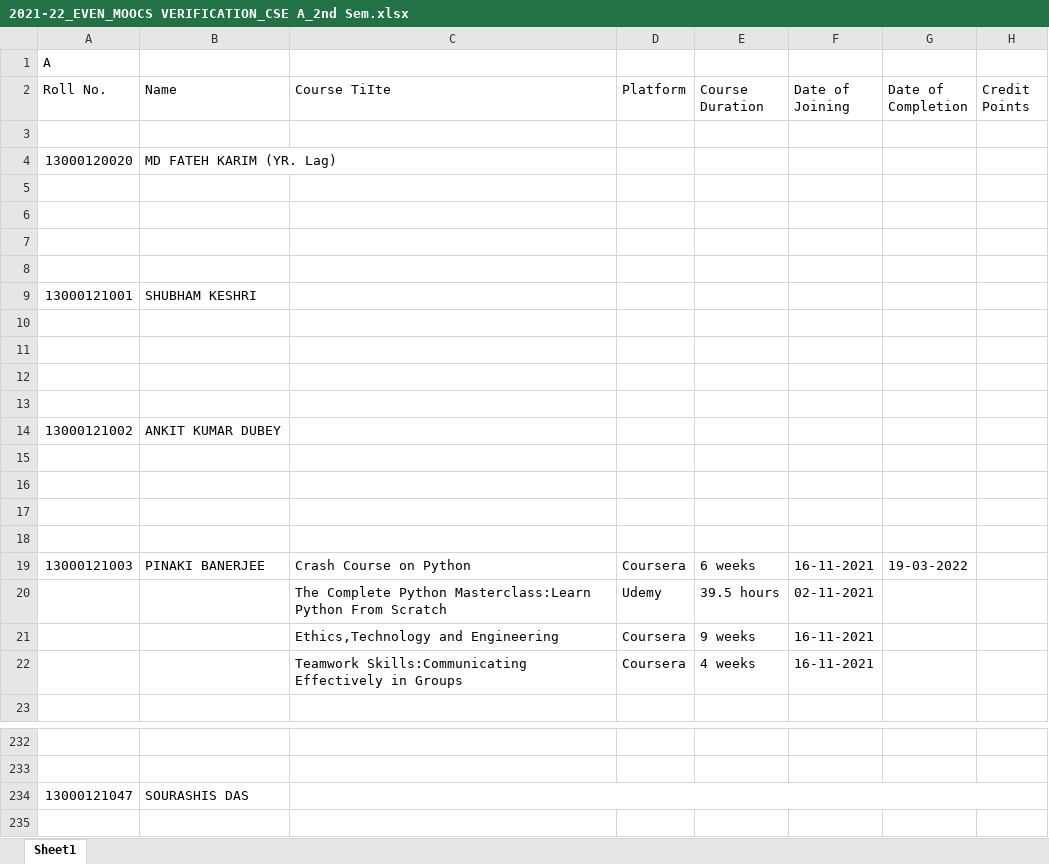
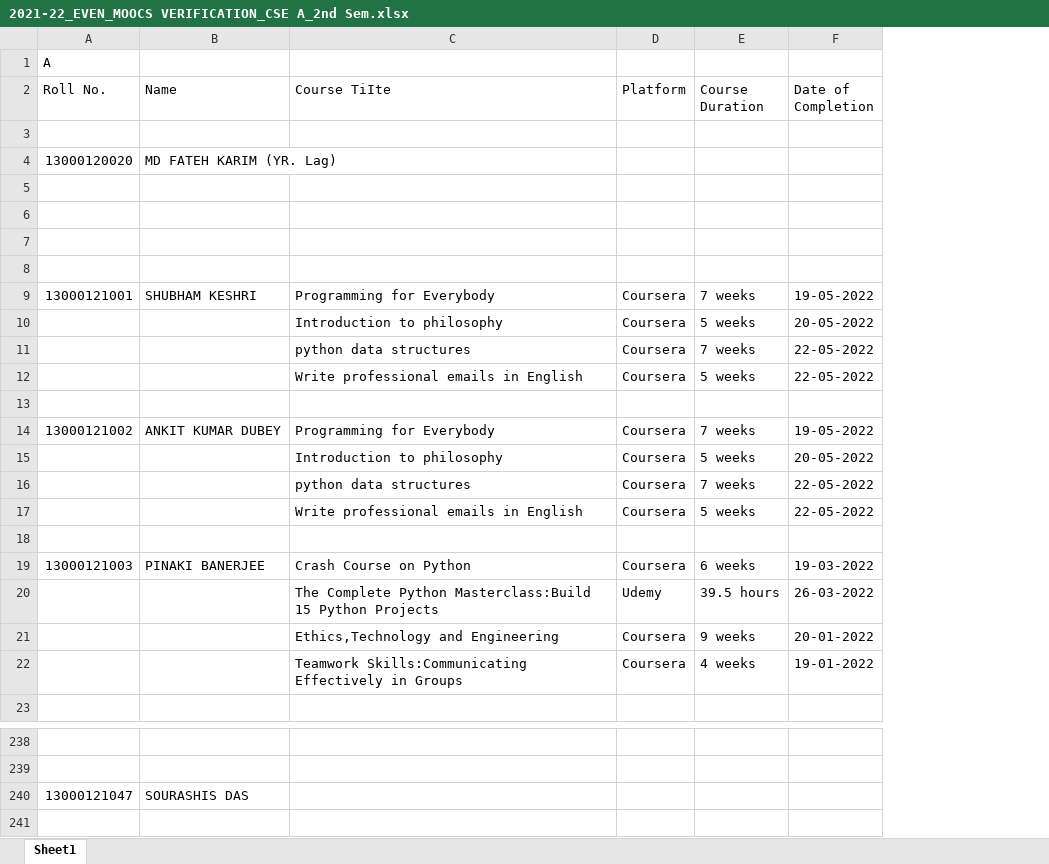
Before and after one commit to arkapg211002/CSE_MAR_MOOC_EXTRAS_2021-2025, an Excel workbook: 2021-22_EVEN_MOOCS VERIFICATION_CSE A_2nd Sem.xlsx, sheet Sheet1, drawn as a sheet; only a part is shown, gaps mark what is left out; values as stored, in another font and other column widths than the file's, no cell formats; charts and pictures and conditional formats not drawn; removed rows and columns are numbered as before the commit, all else as after; the diff covers the shown part only; the diff names each change by its address in the sheet, - before the commit and + after, or states it on an @@ line.

Commit message:
modified moocs sheet 1st year

```diff
--- a/2021-22_EVEN_MOOCS VERIFICATION_CSE A_2nd Sem.xlsx (sheet Sheet1)
+++ b/2021-22_EVEN_MOOCS VERIFICATION_CSE A_2nd Sem.xlsx (sheet Sheet1)
-column F (Date of Joining), rows 19-22: 16-11-2021 | 02-11-2021 | 16-11-2021 | 16-11-2021
-column H (Credit Points), empty
-C9 (Course TiIte): (empty)
+C9 (Course TiIte): Programming for Everybody
-D9 (Platform): (empty)
+D9 (Platform): Coursera
-E9 (Course Duration): (empty)
+E9 (Course Duration): 7 weeks
-F9 (Date of Completion): (empty)
+F9 (Date of Completion): 19-05-2022
+row 10:  |  | Introduction to philosophy | Coursera | 5 weeks | 20-05-2022
+row 11:  |  | python data structures | Coursera | 7 weeks | 22-05-2022
+row 12:  |  | Write professional emails in English | Coursera | 5 weeks | 22-05-2022
-row 11: (empty)
-row 12: (empty)
-row 13: (empty)
-C14 (Course TiIte): (empty)
+C14 (Course TiIte): Programming for Everybody
-D14 (Platform): (empty)
+D14 (Platform): Coursera
-E14 (Course Duration): (empty)
+E14 (Course Duration): 7 weeks
-F14 (Date of Completion): (empty)
+F14 (Date of Completion): 19-05-2022
-row 15: (empty)
+row 15:  |  | Introduction to philosophy | Coursera | 5 weeks | 20-05-2022
-row 16: (empty)
+row 16:  |  | python data structures | Coursera | 7 weeks | 22-05-2022
-row 17: (empty)
+row 17:  |  | Write professional emails in English | Coursera | 5 weeks | 22-05-2022
-C20 (Course TiIte): …Complete Python Masterclass:Learn Python From Scratch
+C20 (Course TiIte): …Complete Python Masterclass:Build 15 Python Projects
-F20 (Date of Completion): (empty)
+F20 (Date of Completion): 26-03-2022
-F21 (Date of Completion): (empty)
+F21 (Date of Completion): 20-01-2022
-F22 (Date of Completion): (empty)
+F22 (Date of Completion): 19-01-2022
-C234:H234 merged
```
Also changed, not shown: 19 added rows, 12 removed rows, 203 edited cells and merged cells elsewhere in this sheet, cell formats.
